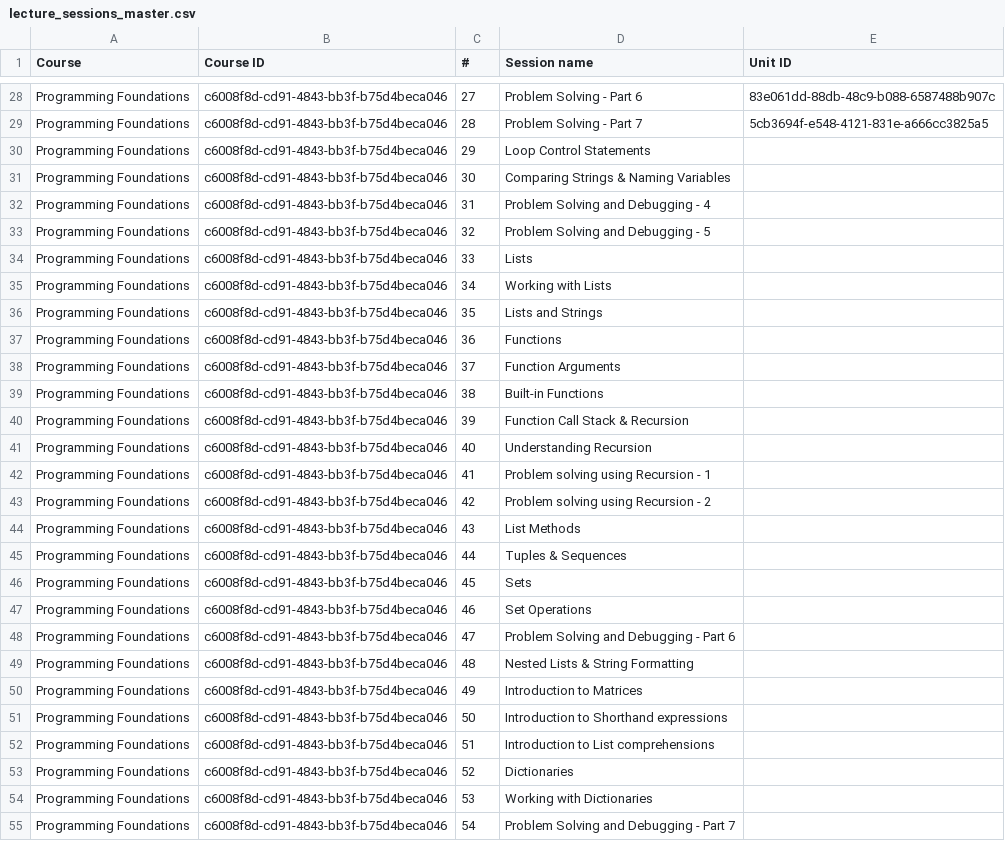
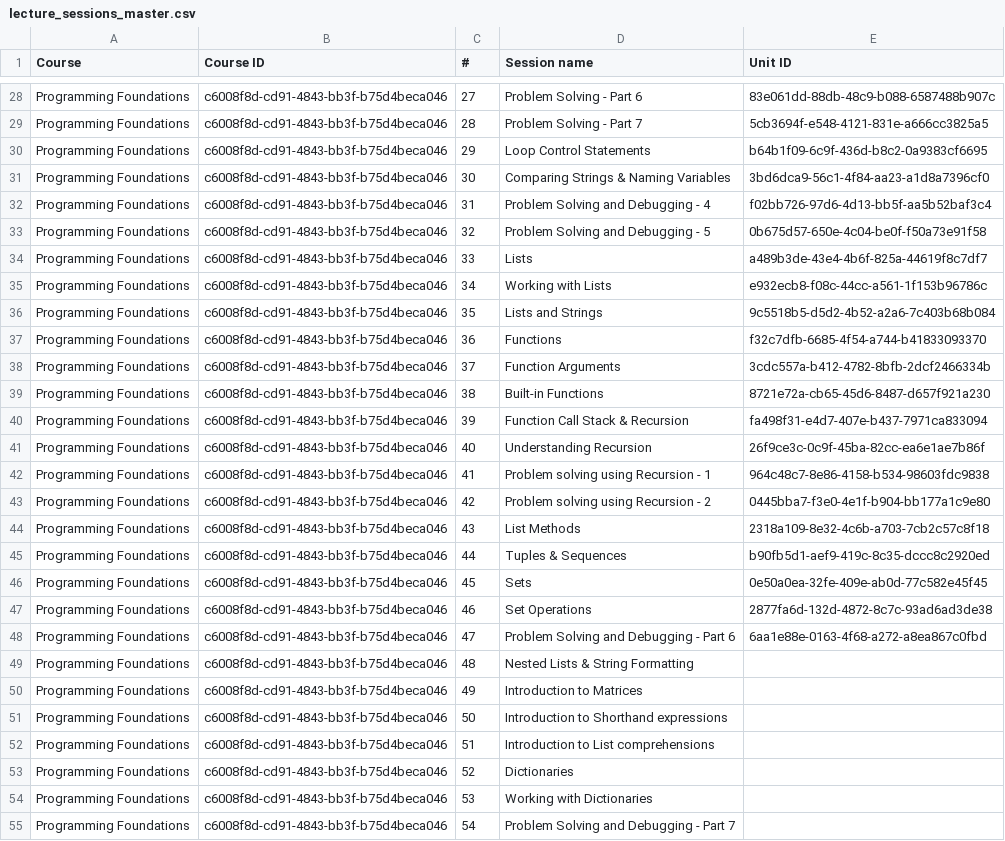
Before and after one commit to hariniv-eng/Instructor-Department-CRM, a CSV file: artifacts/api-server/src/data/lecture_sessions_master.csv, drawn as a sheet; only a part is shown, gaps mark what is left out.

Commit message:
Restore Python unit IDs; fix unit ID lookup for empty resource IDs

```diff
--- a/artifacts/api-server/src/data/lecture_sessions_master.csv
+++ b/artifacts/api-server/src/data/lecture_sessions_master.csv
@@ -29,21 +29,21 @@ Programming Foundations,c6008f8d-cd91-4843-bb3f-b75d4beca046,27,Problem Solving
 Programming Foundations,c6008f8d-cd91-4843-bb3f-b75d4beca046,28,Problem Solving - Part 7,5cb3694f-e548-4121-831e-a666cc3825a5
-Programming Foundations,c6008f8d-cd91-4843-bb3f-b75d4beca046,29,Loop Control Statements,
-Programming Foundations,c6008f8d-cd91-4843-bb3f-b75d4beca046,30,Comparing Strings & Naming Variables,
-Programming Foundations,c6008f8d-cd91-4843-bb3f-b75d4beca046,31,Problem Solving and Debugging - 4,
-Programming Foundations,c6008f8d-cd91-4843-bb3f-b75d4beca046,32,Problem Solving and Debugging - 5,
-Programming Foundations,c6008f8d-cd91-4843-bb3f-b75d4beca046,33,Lists,
-Programming Foundations,c6008f8d-cd91-4843-bb3f-b75d4beca046,34,Working with Lists,
-Programming Foundations,c6008f8d-cd91-4843-bb3f-b75d4beca046,35,Lists and Strings,
-Programming Foundations,c6008f8d-cd91-4843-bb3f-b75d4beca046,36,Functions,
-Programming Foundations,c6008f8d-cd91-4843-bb3f-b75d4beca046,37,Function Arguments,
-Programming Foundations,c6008f8d-cd91-4843-bb3f-b75d4beca046,38,Built-in Functions,
-Programming Foundations,c6008f8d-cd91-4843-bb3f-b75d4beca046,39,Function Call Stack & Recursion,
-Programming Foundations,c6008f8d-cd91-4843-bb3f-b75d4beca046,40,Understanding Recursion,
-Programming Foundations,c6008f8d-cd91-4843-bb3f-b75d4beca046,41,Problem solving using Recursion - 1,
-Programming Foundations,c6008f8d-cd91-4843-bb3f-b75d4beca046,42,Problem solving using Recursion - 2,
-Programming Foundations,c6008f8d-cd91-4843-bb3f-b75d4beca046,43,List Methods,
-Programming Foundations,c6008f8d-cd91-4843-bb3f-b75d4beca046,44,Tuples & Sequences,
-Programming Foundations,c6008f8d-cd91-4843-bb3f-b75d4beca046,45,Sets,
-Programming Foundations,c6008f8d-cd91-4843-bb3f-b75d4beca046,46,Set Operations,
-Programming Foundations,c6008f8d-cd91-4843-bb3f-b75d4beca046,47,Problem Solving and Debugging - Part 6,
+Programming Foundations,c6008f8d-cd91-4843-bb3f-b75d4beca046,29,Loop Control Statements,b64b1f09-6c9f-436d-b8c2-0a9383cf6695
+Programming Foundations,c6008f8d-cd91-4843-bb3f-b75d4beca046,30,Comparing Strings & Naming Variables,3bd6dca9-56c1-4f84-aa23-a1d8a7396cf0
+Programming Foundations,c6008f8d-cd91-4843-bb3f-b75d4beca046,31,Problem Solving and Debugging - 4,f02bb726-97d6-4d13-bb5f-aa5b52baf3c4
+Programming Foundations,c6008f8d-cd91-4843-bb3f-b75d4beca046,32,Problem Solving and Debugging - 5,0b675d57-650e-4c04-be0f-f50a73e91f58
+Programming Foundations,c6008f8d-cd91-4843-bb3f-b75d4beca046,33,Lists,a489b3de-43e4-4b6f-825a-44619f8c7df7
+Programming Foundations,c6008f8d-cd91-4843-bb3f-b75d4beca046,34,Working with Lists,e932ecb8-f08c-44cc-a561-1f153b96786c
+Programming Foundations,c6008f8d-cd91-4843-bb3f-b75d4beca046,35,Lists and Strings,9c5518b5-d5d2-4b52-a2a6-7c403b68b084
+Programming Foundations,c6008f8d-cd91-4843-bb3f-b75d4beca046,36,Functions,f32c7dfb-6685-4f54-a744-b41833093370
+Programming Foundations,c6008f8d-cd91-4843-bb3f-b75d4beca046,37,Function Arguments,3cdc557a-b412-4782-8bfb-2dcf2466334b
+Programming Foundations,c6008f8d-cd91-4843-bb3f-b75d4beca046,38,Built-in Functions,8721e72a-cb65-45d6-8487-d657f921a230
+Programming Foundations,c6008f8d-cd91-4843-bb3f-b75d4beca046,39,Function Call Stack & Recursion,fa498f31-e4d7-407e-b437-7971ca833094
+Programming Foundations,c6008f8d-cd91-4843-bb3f-b75d4beca046,40,Understanding Recursion,26f9ce3c-0c9f-45ba-82cc-ea6e1ae7b86f
+Programming Foundations,c6008f8d-cd91-4843-bb3f-b75d4beca046,41,Problem solving using Recursion - 1,964c48c7-8e86-4158-b534-98603fdc9838
+Programming Foundations,c6008f8d-cd91-4843-bb3f-b75d4beca046,42,Problem solving using Recursion - 2,0445bba7-f3e0-4e1f-b904-bb177a1c9e80
+Programming Foundations,c6008f8d-cd91-4843-bb3f-b75d4beca046,43,List Methods,2318a109-8e32-4c6b-a703-7cb2c57c8f18
+Programming Foundations,c6008f8d-cd91-4843-bb3f-b75d4beca046,44,Tuples & Sequences,b90fb5d1-aef9-419c-8c35-dccc8c2920ed
+Programming Foundations,c6008f8d-cd91-4843-bb3f-b75d4beca046,45,Sets,0e50a0ea-32fe-409e-ab0d-77c582e45f45
+Programming Foundations,c6008f8d-cd91-4843-bb3f-b75d4beca046,46,Set Operations,2877fa6d-132d-4872-8c7c-93ad6ad3de38
+Programming Foundations,c6008f8d-cd91-4843-bb3f-b75d4beca046,47,Problem Solving and Debugging - Part 6,6aa1e88e-0163-4f68-a272-a8ea867c0fbd
 Programming Foundations,c6008f8d-cd91-4843-bb3f-b75d4beca046,48,Nested Lists & String Formatting,
```
Also changed, not shown: 1 other file.
